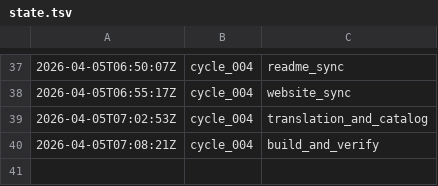
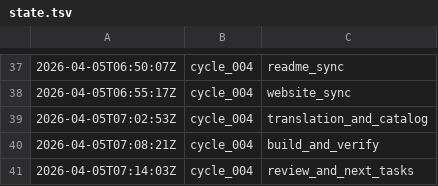
Before and after one commit to lachlanchen/LazyEarn, a TSV file: references/wealth-engine/state.tsv, drawn as a sheet; only a part is shown, gaps mark what is left out.

```diff
--- a/references/wealth-engine/state.tsv
+++ b/references/wealth-engine/state.tsv
@@ -40 +40,2 @@
 2026-04-05T07:08:21Z	cycle_004	build_and_verify
+2026-04-05T07:14:03Z	cycle_004	review_and_next_tasks
```
Also changed, not shown: references/wealth-engine/knowledge/source-ledger.tsv, 6 other files.
